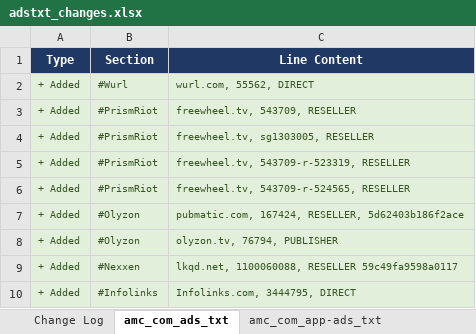
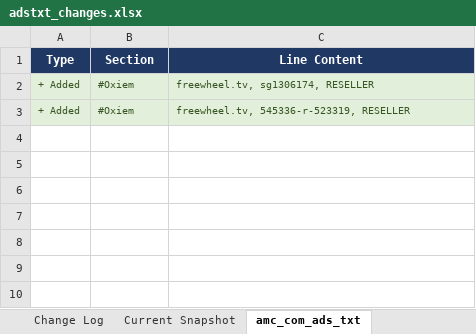
Before and after one commit to hazz3000/adstxt-monitor, an Excel workbook: adstxt_changes.xlsx, sheet amc_com_ads_txt, drawn as a sheet; values as stored, in another font and other column widths than the file's, no borders; removed rows and columns are numbered as before the commit, all else as after; the diff names each change by its address in the sheet, - before the commit and + after, or states it on an @@ line.

```diff
--- a/adstxt_changes.xlsx (sheet amc_com_ads_txt)
+++ b/adstxt_changes.xlsx (sheet amc_com_ads_txt)
-row 2: + Added | #Wurl | wurl.com, 55562, DIRECT
-B2 (Section): #PrismRiot
+B2 (Section): #Oxiem
-C2 (Line Content): freewheel.tv, 543709, RESELLER
+C2 (Line Content): freewheel.tv, sg1306174, RESELLER
-row 4: + Added | #PrismRiot | freewheel.tv, sg1303005, RESELLER
-B3 (Section): #PrismRiot
+B3 (Section): #Oxiem
-C3 (Line Content): freewheel.tv, 543709-r-523319, RESELLER
+C3 (Line Content): freewheel.tv, 545336-r-523319, RESELLER
-row 6: + Added | #PrismRiot | freewheel.tv, 543709-r-524565, RESELLER
-row 7: + Added | #Olyzon | pubmatic.com, 167424, RESELLER, 5d62403b186f2ace
-row 8: + Added | #Olyzon | olyzon.tv, 76794, PUBLISHER
-row 9: + Added | #Nexxen | lkqd.net, 1100060088, RESELLER 59c49fa9598a0117
-row 10: + Added | #Infolinks | Infolinks.com, 3444795, DIRECT
```
Also changed, not shown: sheet Change Log, sheet amc_com_app-ads_txt, sheet bbca_com_ads_txt, sheet bbca_com_app-ads_txt, sheet ifc_com_ads_txt, sheet ifc_com_app-ads_txt, 5 more sheets, other sheet tabs, 4 other files.
